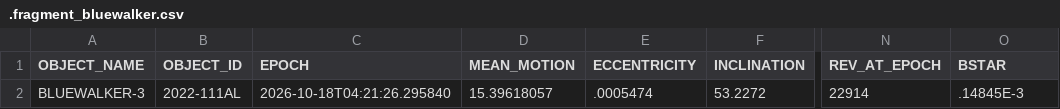
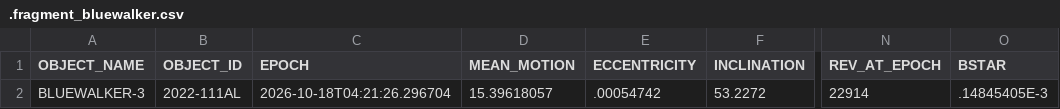
Before and after one commit to Iron-Sight-Tracker/satellite-tracker, a CSV file: tles/.fragment_bluewalker.csv, drawn as a sheet; only a part is shown, gaps mark what is left out; the diff names each change by its address in the sheet, - before the commit and + after, or states it on an @@ line.

```diff
--- a/tles/.fragment_bluewalker.csv
+++ b/tles/.fragment_bluewalker.csv
-C2 (EPOCH): 2026-10-18T04:21:26.295840
+C2 (EPOCH): 2026-10-18T04:21:26.296704
-E2 (ECCENTRICITY): .0005474
+E2 (ECCENTRICITY): .00054742
-O2 (BSTAR): .14845E-3
+O2 (BSTAR): .14845405E-3
```
Also changed, not shown: tles/.fragment_spacemobile.csv, 1 other file.
